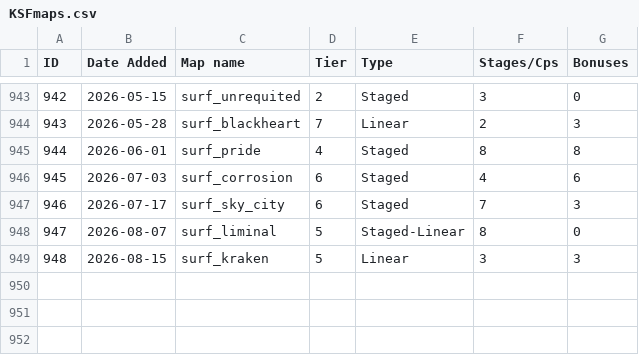
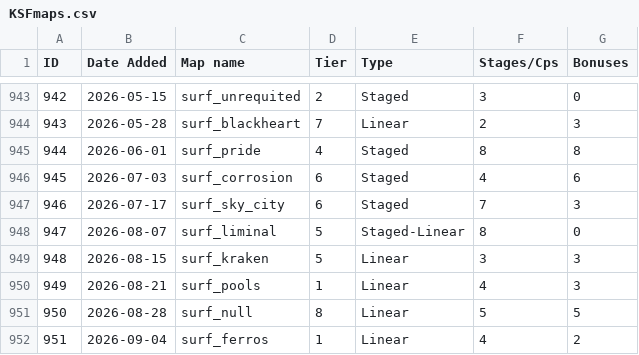
Before and after one commit to erickolbusz/amoung, a CSV file: static/KSFmaps.csv, drawn as a sheet; only a part is shown, gaps mark what is left out.

Commit message:
add pools, null, ferros

```diff
--- a/static/KSFmaps.csv
+++ b/static/KSFmaps.csv
@@ -949 +949,4 @@ ID,Date Added,Map name,Tier,Type,Stages/Cps,Bonuses
 948,2026-08-15,surf_kraken,5,Linear,3,3
+949,2026-08-21,surf_pools,1,Linear,4,3
+950,2026-08-28,surf_null,8,Linear,5,5
+951,2026-09-04,surf_ferros,1,Linear,4,2
```
Also changed, not shown: 1 other file.
